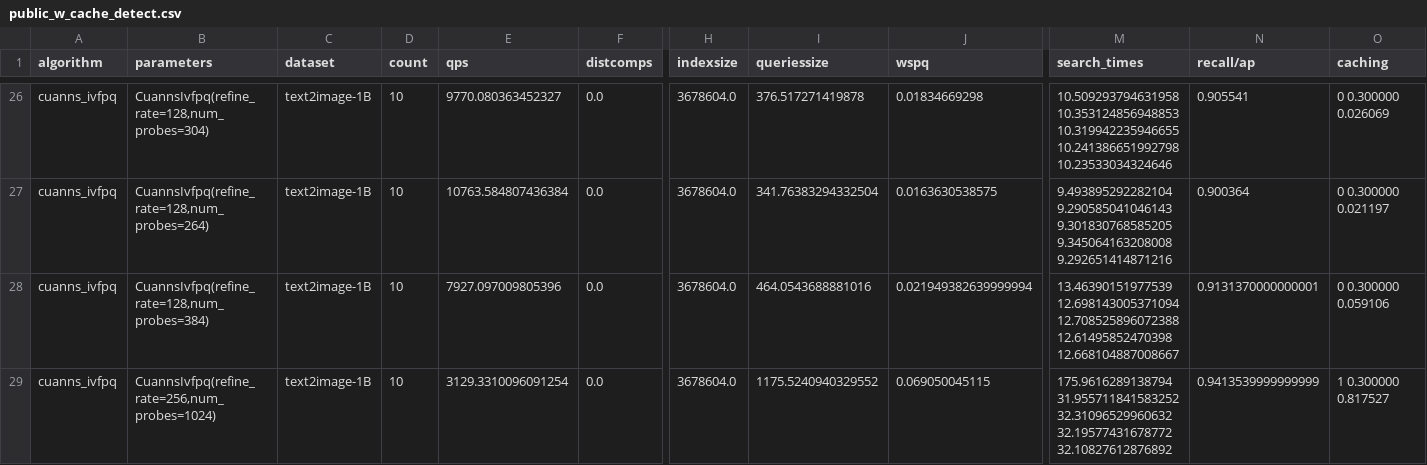
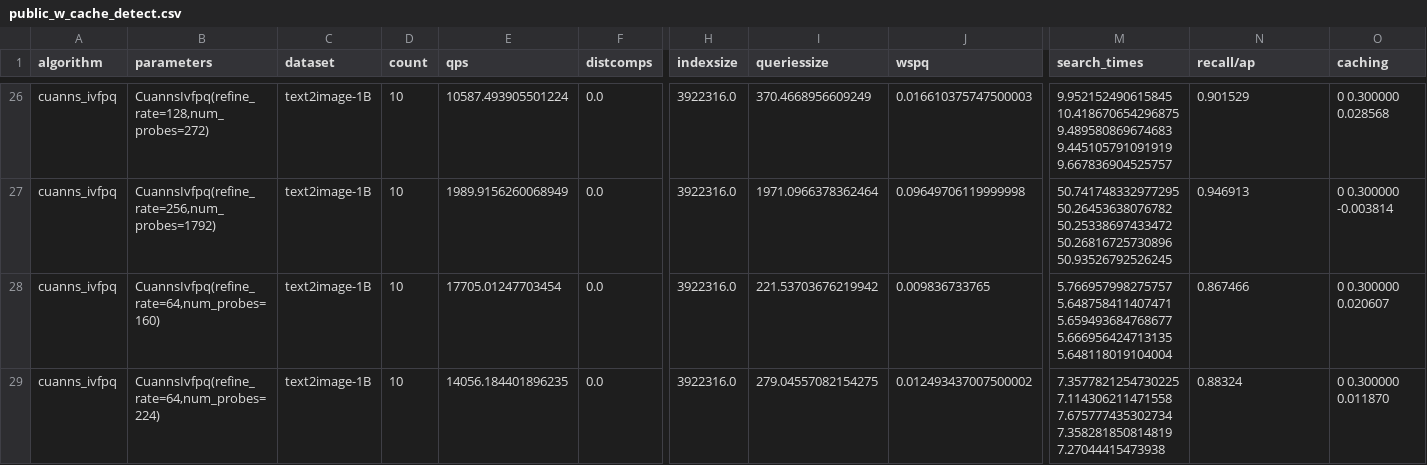
Before and after one commit to harsha-simhadri/big-ann-benchmarks, a CSV file: t3/eval_2021/cuanns_ivfpq/public_w_cache_detect.csv, drawn as a sheet; only a part is shown, gaps mark what is left out; the diff covers the shown part only; the diff names each change by its address in the sheet, - before the commit and + after, or states it on an @@ line.

Commit message:
evaled last ivfpq

```diff
--- a/t3/eval_2021/cuanns_ivfpq/public_w_cache_detect.csv
+++ b/t3/eval_2021/cuanns_ivfpq/public_w_cache_detect.csv
-B26 (parameters): CuannsIvfpq(refine_rate=128,num_probes=304)
+B26 (parameters): CuannsIvfpq(refine_rate=128,num_probes=272)
-E26 (qps): 9770.080363452327
+E26 (qps): 10587.493905501224
-H26:H29 (indexsize): 3678604.0
+H26:H29 (indexsize): 3922316.0
-I26 (queriessize): 376.517271419878
+I26 (queriessize): 370.4668956609249
-J26 (wspq): 0.01834669298
+J26 (wspq): 0.016610375747500003
-M26 (search_times): 10.509293794631958 10.353124856948853 10.319942235946655 10.241386651992798 10.23533034324646
+M26 (search_times): 9.952152490615845 10.418670654296875 9.489580869674683 9.445105791091919 9.667836904525757
-N26 (recall/ap): 0.905541
+N26 (recall/ap): 0.901529
-O26 (caching): 0 0.300000 0.026069
+O26 (caching): 0 0.300000 0.028568
-B27 (parameters): CuannsIvfpq(refine_rate=128,num_probes=264)
+B27 (parameters): CuannsIvfpq(refine_rate=256,num_probes=1792)
-E27 (qps): 10763.584807436384
+E27 (qps): 1989.9156260068949
-I27 (queriessize): 341.76383294332504
+I27 (queriessize): 1971.0966378362464
-J27 (wspq): 0.0163630538575
+J27 (wspq): 0.09649706119999998
-M27 (search_times): 9.493895292282104 9.290585041046143 9.301830768585205 9.345064163208008 9.292651414871216
+M27 (search_times): 50.741748332977295 50.26453638076782 50.25338697433472 50.26816725730896 50.93526792526245
-N27 (recall/ap): 0.900364
+N27 (recall/ap): 0.946913
-O27 (caching): 0 0.300000 0.021197
+O27 (caching): 0 0.300000 -0.003814
-B28 (parameters): CuannsIvfpq(refine_rate=128,num_probes=384)
+B28 (parameters): CuannsIvfpq(refine_rate=64,num_probes=160)
-E28 (qps): 7927.097009805396
+E28 (qps): 17705.01247703454
-I28 (queriessize): 464.0543688881016
+I28 (queriessize): 221.53703676219942
-J28 (wspq): 0.021949382639999994
+J28 (wspq): 0.009836733765
-M28 (search_times): 13.46390151977539 12.698143005371094 12.708525896072388 12.61495852470398 12.668104887008667
+M28 (search_times): 5.766957998275757 5.648758411407471 5.659493684768677 5.666956424713135 5.648118019104004
-N28 (recall/ap): 0.9131370000000001
+N28 (recall/ap): 0.867466
-O28 (caching): 0 0.300000 0.059106
+O28 (caching): 0 0.300000 0.020607
-B29 (parameters): CuannsIvfpq(refine_rate=256,num_probes=1024)
+B29 (parameters): CuannsIvfpq(refine_rate=64,num_probes=224)
-E29 (qps): 3129.3310096091254
+E29 (qps): 14056.184401896235
-I29 (queriessize): 1175.5240940329552
+I29 (queriessize): 279.04557082154275
-J29 (wspq): 0.069050045115
+J29 (wspq): 0.012493437007500002
-M29 (search_times): 175.9616289138794 31.955711841583252 32.31096529960632 32.19577431678772 32.10827612876892
+M29 (search_times): 7.3577821254730225 7.114306211471558 7.675777435302734 7.358281850814819 7.27044415473938
-N29 (recall/ap): 0.9413539999999999
+N29 (recall/ap): 0.88324
-O29 (caching): 1 0.300000 0.817527
+O29 (caching): 0 0.300000 0.011870
```
Also changed, not shown: 48 edited cells elsewhere in this file, 5 other files.
